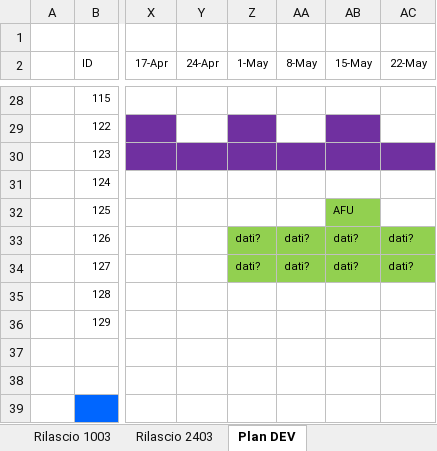
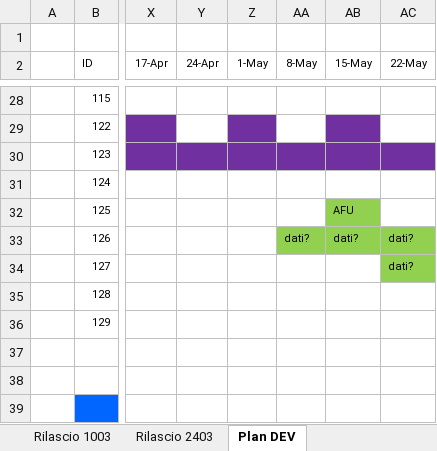
Before and after one commit to cybertop35/intelliJConf, an Excel workbook: earlywarning-pom/Document/SpecificheIndicatori/Attivita.xlsx, sheet Plan DEV, drawn as a sheet; only a part is shown, gaps mark what is left out; values as stored, in another font and other column widths than the file's, no borders; the diff names each change by its address in the sheet, - before the commit and + after, or states it on an @@ line.

```diff
--- a/earlywarning-pom/Document/SpecificheIndicatori/Attivita.xlsx (sheet Plan DEV)
+++ b/earlywarning-pom/Document/SpecificheIndicatori/Attivita.xlsx (sheet Plan DEV)
-Z33:Z34 (1-May): dati?
+Z33:Z34 (1-May): (empty)
-Z33 fill: #92D050
+Z33 fill: none
-Z34:AB34 fill: #92D050
+Z34:AB34 fill: none
-AA34 (8-May): dati?
+AA34 (8-May): (empty)
-AB34 (15-May): dati?
+AB34 (15-May): (empty)
```
Also changed, not shown: sheet Plan team, sheet Roadmap BigBang, earlywarning-pom/Document/SpecificheIndicatori/20160705 Indicatori EWS - Banche Estere_v18.xlsx, 1 other file.
